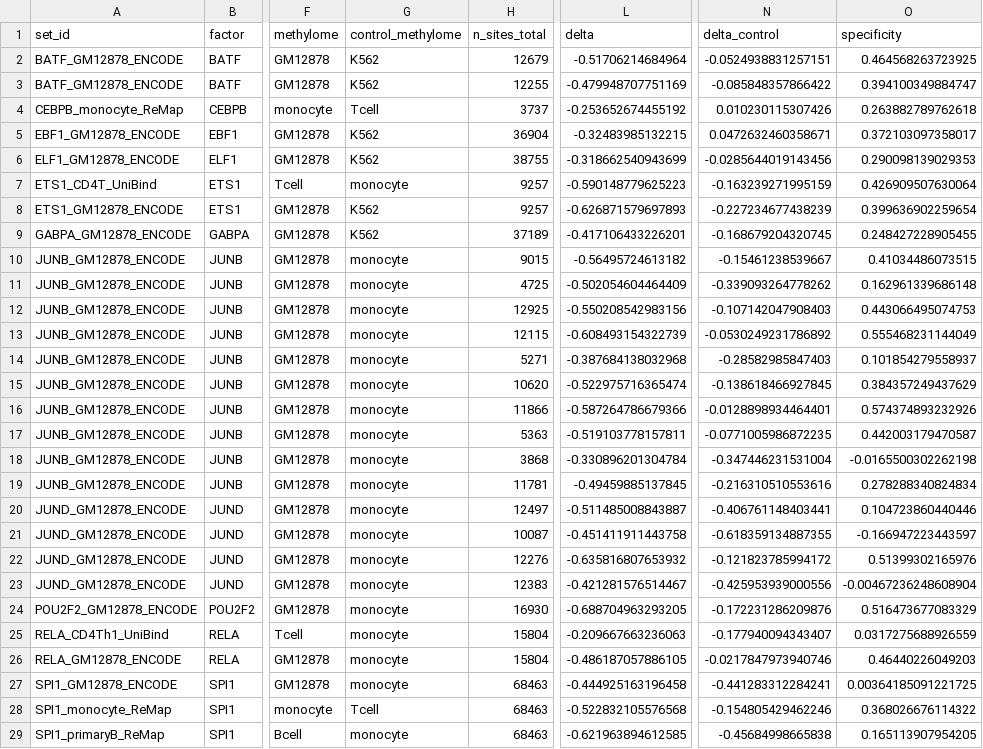
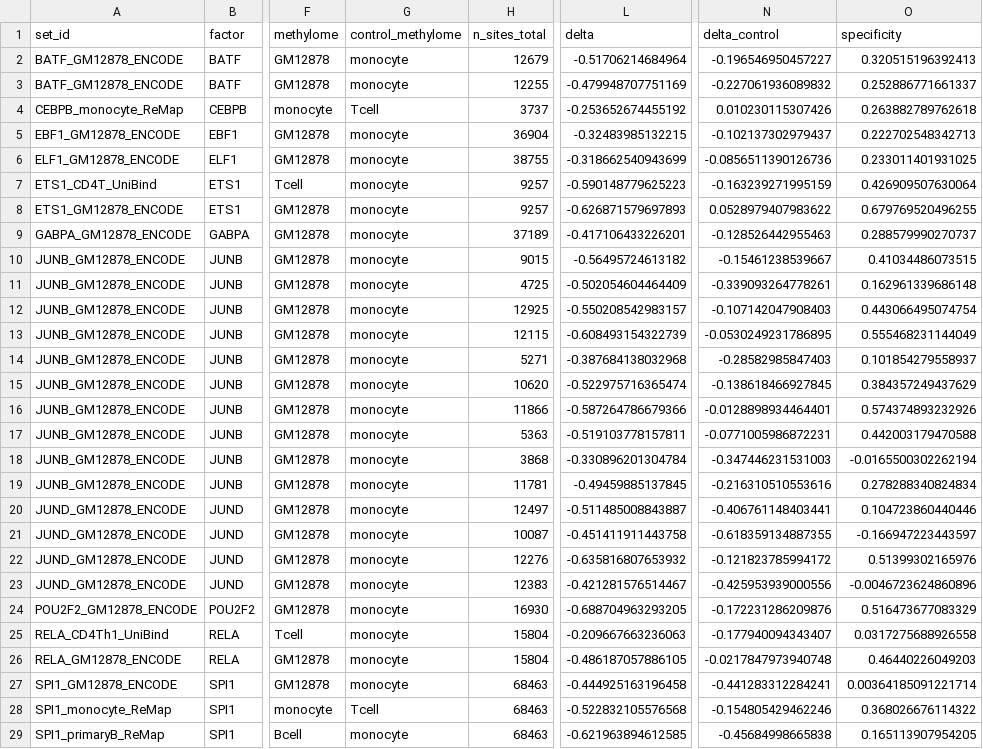
Before and after one commit to EpigenomeInformatics/methylTFR_manuscript, a CSV file: tables/chip_validation/A_site_level_split.csv, drawn as a sheet; only a part is shown, gaps mark what is left out; the diff names each change by its address in the sheet, - before the commit and + after, or states it on an @@ line.

```diff
--- a/tables/chip_validation/A_site_level_split.csv
+++ b/tables/chip_validation/A_site_level_split.csv
-G2:G3 (control_methylome): K562
+G2:G3 (control_methylome): monocyte
-N2 (delta_control): -0.0524938831257151
+N2 (delta_control): -0.196546950457227
-O2 (specificity): 0.464568263723925
+O2 (specificity): 0.320515196392413
-N3 (delta_control): -0.085848357866422
+N3 (delta_control): -0.227061936089832
-O3 (specificity): 0.394100349884747
+O3 (specificity): 0.252886771661337
-G5:G6 (control_methylome): K562
+G5:G6 (control_methylome): monocyte
-N5 (delta_control): 0.0472632460358671
+N5 (delta_control): -0.102137302979437
-O5 (specificity): 0.372103097358017
+O5 (specificity): 0.222702548342713
-N6 (delta_control): -0.0285644019143456
+N6 (delta_control): -0.0856511390126736
-O6 (specificity): 0.290098139029353
+O6 (specificity): 0.233011401931025
-G8:G9 (control_methylome): K562
+G8:G9 (control_methylome): monocyte
-N8 (delta_control): -0.227234677438239
+N8 (delta_control): 0.0528979407983622
-O8 (specificity): 0.399636902259654
+O8 (specificity): 0.679769520496255
-N9 (delta_control): -0.168679204320745
+N9 (delta_control): -0.128526442955463
-O9 (specificity): 0.248427228905455
+O9 (specificity): 0.288579990270737
-N11 (delta_control): -0.339093264778262
+N11 (delta_control): -0.339093264778261
-L12 (delta): -0.550208542983156
+L12 (delta): -0.550208542983157
-O12 (specificity): 0.443066495074753
+O12 (specificity): 0.443066495074754
-N13 (delta_control): -0.0530249231786892
+N13 (delta_control): -0.0530249231786895
-N17 (delta_control): -0.0771005986872235
+N17 (delta_control): -0.0771005986872231
-O17 (specificity): 0.442003179470587
+O17 (specificity): 0.442003179470588
-N18 (delta_control): -0.347446231531004
+N18 (delta_control): -0.347446231531003
-O18 (specificity): -0.0165500302262198
+O18 (specificity): -0.0165500302262194
-O23 (specificity): -0.00467236248608904
+O23 (specificity): -0.0046723624860896
-O25 (specificity): 0.0317275688926559
+O25 (specificity): 0.0317275688926558
-N26 (delta_control): -0.0217847973940746
+N26 (delta_control): -0.0217847973940748
-O27 (specificity): 0.00364185091221725
+O27 (specificity): 0.00364185091221714
```
Also changed, not shown: tables/chip_validation/B_motif_level.csv, tables/mixed/bp_bias_correction_summary.csv, 23 other files.
